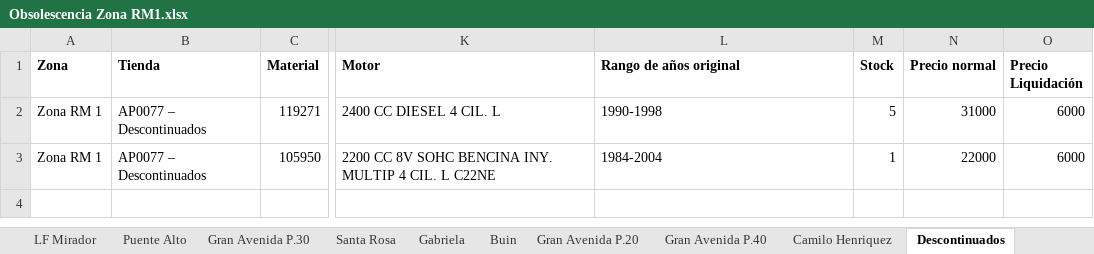
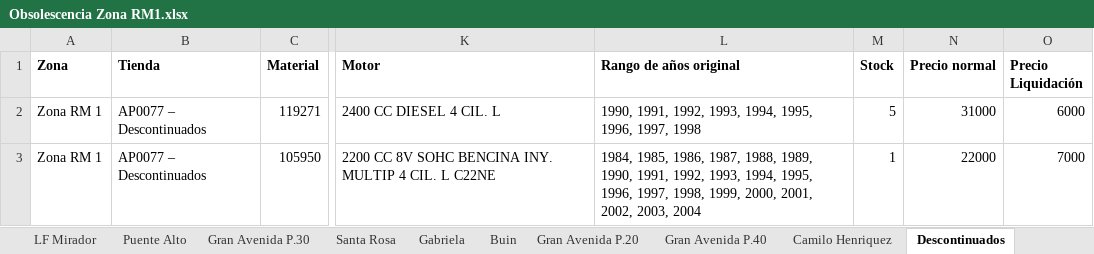
Before and after one commit to niicoeaston/Obsolescencia_HP, an Excel workbook: descargas/Obsolescencia Zona RM1.xlsx, sheet Descontinuados, drawn as a sheet; only a part is shown, gaps mark what is left out; values as stored, in another font and other column widths than the file's, no borders; the diff names each change by its address in the sheet, - before the commit and + after, or states it on an @@ line.

```diff
--- a/descargas/Obsolescencia Zona RM1.xlsx (sheet Descontinuados)
+++ b/descargas/Obsolescencia Zona RM1.xlsx (sheet Descontinuados)
-L2 (Rango de años original): 1990-1998
+L2 (Rango de años original): 1990, 1991, 1992, 1993, 1994, 1995, 1996, 1997, 1998
-L3 (Rango de años original): 1984-2004
+L3 (Rango de años original): 1984, 1985, 1986, 1987, 1988, 1989, 1990, 1991, 1992, 1993, 1994, 1995, 1996, 1997, 1998, 1999, 2000, 2001, 2002, 2003, 2004
-O3 (Precio Liquidación): 6000
+O3 (Precio Liquidación): 7000
```
Also changed, not shown: sheet LF Mirador, sheet Santa Rosa, sheet Gabriela, sheet La Florida, sheet Puente Alto, sheet Gran Avenida P.40, 4 more sheets, descargas/Obsolescencia Zona Norte.xlsx, descargas/Obsolescencia Zona RM2.xlsx, 11 other files.
